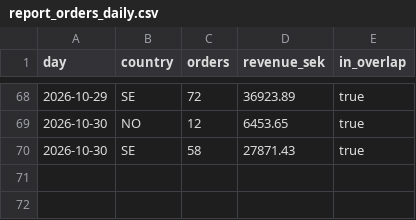
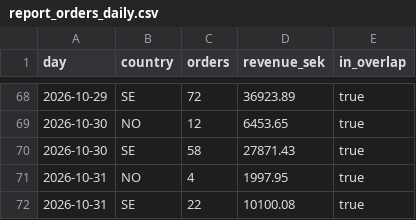
Before and after one commit to tiendatpham2407-bot/dashboard, a CSV file: report_orders_daily.csv, drawn as a sheet; only a part is shown, gaps mark what is left out; the diff names each change by its address in the sheet, - before the commit and + after, or states it on an @@ line.

Commit message:
Cập nhật report_orders_daily.csv 2026-11-01 09:32

```diff
--- a/report_orders_daily.csv
+++ b/report_orders_daily.csv
+row 71: 2026-10-31 | NO | 4 | 1997.95 | true
+row 72: 2026-10-31 | SE | 22 | 10100.08 | true
```
